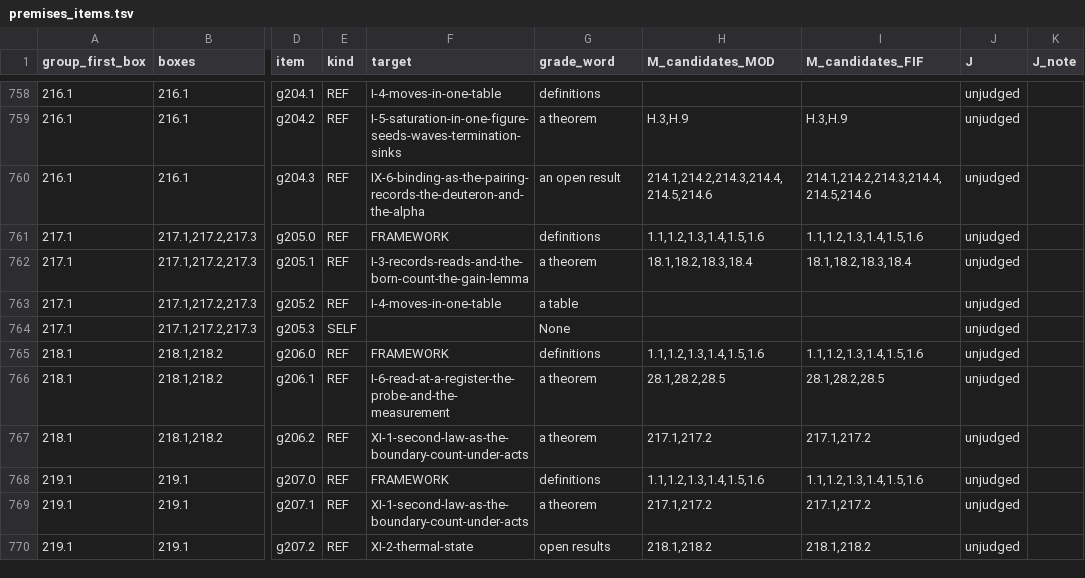
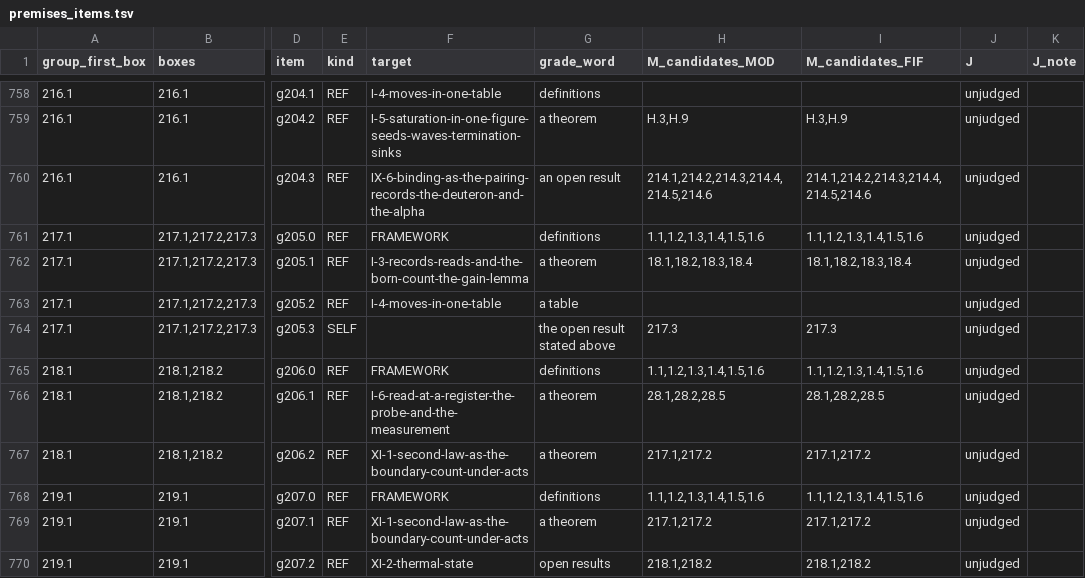
Before and after one commit to JD-Ultima/universalunifyingmath, a TSV file: computation/chain-theory/compendium/outputs/premises_items.tsv, drawn as a sheet; only a part is shown, gaps mark what is left out; the diff names each change by its address in the sheet, - before the commit and + after, or states it on an @@ line.

```diff
--- a/computation/chain-theory/compendium/outputs/premises_items.tsv
+++ b/computation/chain-theory/compendium/outputs/premises_items.tsv
-G764 (grade_word): None
+G764 (grade_word): the open result stated above
-H764 (M_candidates_MOD): (empty)
+H764 (M_candidates_MOD): 217.3
-I764 (M_candidates_FIF): (empty)
+I764 (M_candidates_FIF): 217.3
```
Also changed, not shown: 23 other files.
